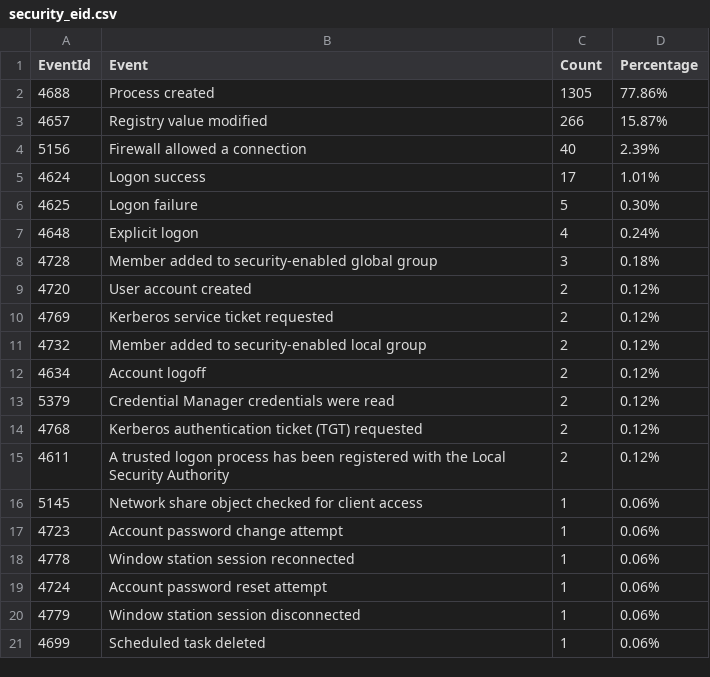
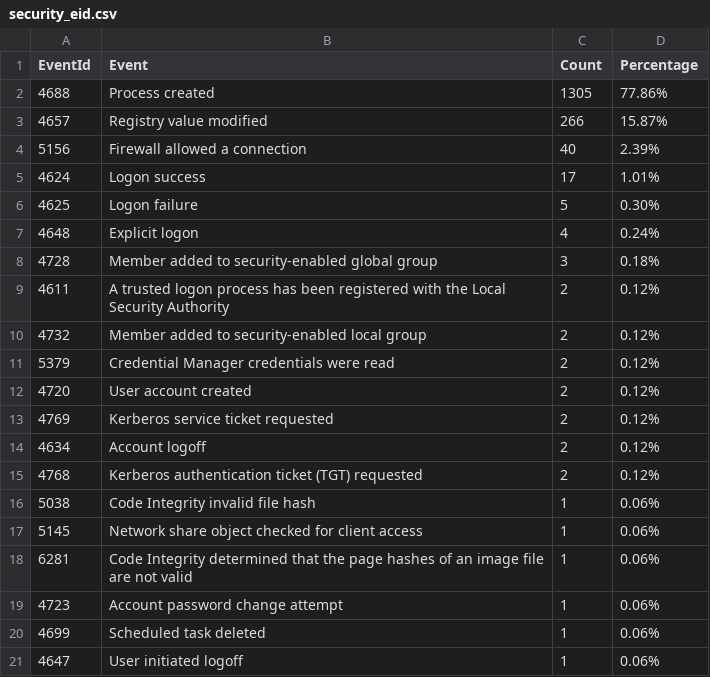
Before and after one commit to fukusuket/InvestigateWindowsLogSetting, a CSV file: security_eid.csv, drawn as a sheet.

```diff
--- a/security_eid.csv
+++ b/security_eid.csv
@@ -8,14 +8,14 @@ EventId,Event,Count,Percentage
 4728,Member added to security-enabled global group,3,0.18%
+4611,A trusted logon process has been registered with the Local Security Authority,2,0.12%
+4732,Member added to security-enabled local group,2,0.12%
+5379,Credential Manager credentials were read,2,0.12%
 4720,User account created,2,0.12%
 4769,Kerberos service ticket requested,2,0.12%
-4732,Member added to security-enabled local group,2,0.12%
 4634,Account logoff,2,0.12%
-5379,Credential Manager credentials were read,2,0.12%
 4768,Kerberos authentication ticket (TGT) requested,2,0.12%
-4611,A trusted logon process has been registered with the Local Security Authority,2,0.12%
+5038,Code Integrity invalid file hash,1,0.06%
 5145,Network share object checked for client access,1,0.06%
+6281,Code Integrity determined that the page hashes of an image file are not valid ,1,0.06%
 4723,Account password change attempt,1,0.06%
-4778,Window station session reconnected,1,0.06%
-4724,Account password reset attempt,1,0.06%
-4779,Window station session disconnected,1,0.06%
 4699,Scheduled task deleted,1,0.06%
+4647,User initiated logoff,1,0.06%
```
Also changed, not shown: 3 other files.
